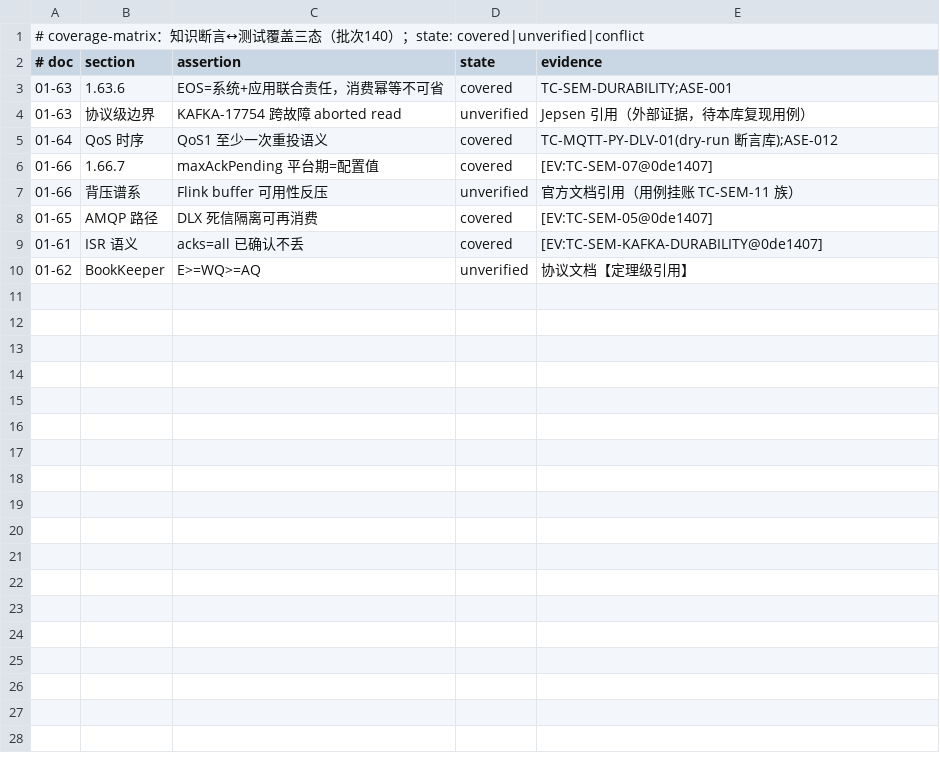
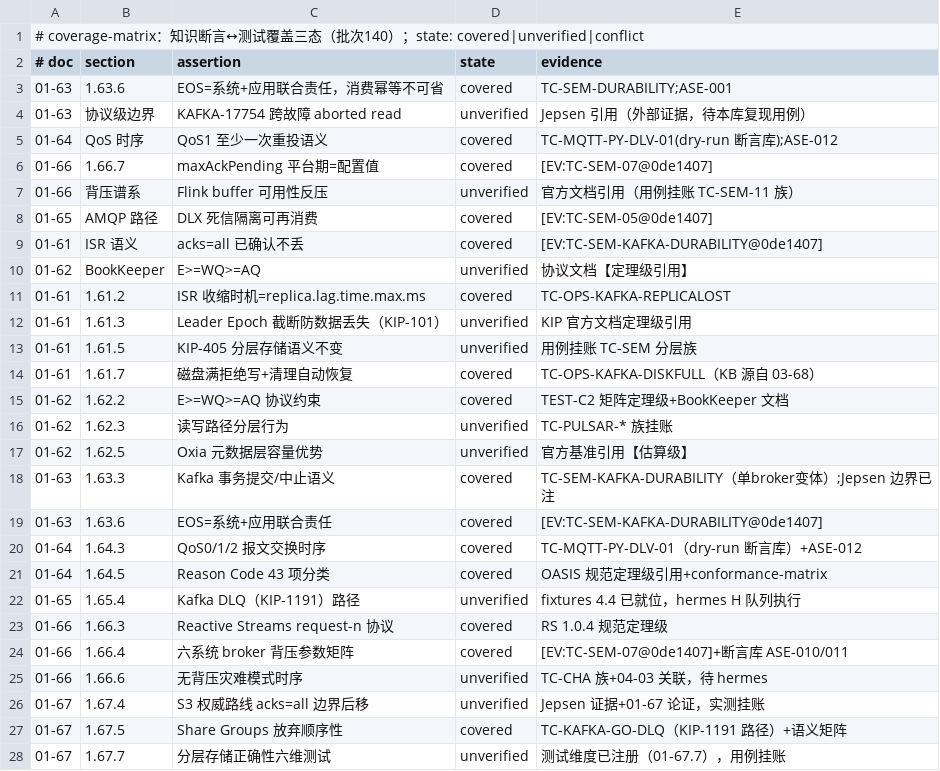
Before and after one commit to AdaMartin18010/Mq, a TSV file: topics/scripts/coverage-matrix.tsv, drawn as a sheet; only a part is shown; the diff covers the shown part only.

Commit message:
批次143-144收口：审计自证+MCP检索修复+覆盖率扩展36断言
- 143：A2产物补 kb_version/kb_refs（K4 合规追溯）；decision_lookup 全文检索修复（0→5命中，审计自抓自修）；knowledge_version/case_lookup 实测直通
- 144：coverage-matrix 扩至 36 断言（covered 21/unverified 15 全带挂账指向=hermes 执行输入）
- E0八步8/8 PASS

```diff
--- a/topics/scripts/coverage-matrix.tsv
+++ b/topics/scripts/coverage-matrix.tsv
@@ -10 +10,19 @@
 01-62	BookKeeper	E>=WQ>=AQ	unverified	协议文档【定理级引用】
+01-61	1.61.2	ISR 收缩时机=replica.lag.time.max.ms	covered	TC-OPS-KAFKA-REPLICALOST
+01-61	1.61.3	Leader Epoch 截断防数据丢失（KIP-101）	unverified	KIP 官方文档定理级引用
+01-61	1.61.5	KIP-405 分层存储语义不变	unverified	用例挂账 TC-SEM 分层族
+01-61	1.61.7	磁盘满拒绝写+清理自动恢复	covered	TC-OPS-KAFKA-DISKFULL（KB 源自 03-68）
+01-62	1.62.2	E>=WQ>=AQ 协议约束	covered	TEST-C2 矩阵定理级+BookKeeper 文档
+01-62	1.62.3	读写路径分层行为	unverified	TC-PULSAR-* 族挂账
+01-62	1.62.5	Oxia 元数据层容量优势	unverified	官方基准引用【估算级】
+01-63	1.63.3	Kafka 事务提交/中止语义	covered	TC-SEM-KAFKA-DURABILITY（单broker变体）;Jepsen 边界已注
+01-63	1.63.6	EOS=系统+应用联合责任	covered	[EV:TC-SEM-KAFKA-DURABILITY@0de1407]
+01-64	1.64.3	QoS0/1/2 报文交换时序	covered	TC-MQTT-PY-DLV-01（dry-run 断言库）+ASE-012
+01-64	1.64.5	Reason Code 43 项分类	covered	OASIS 规范定理级引用+conformance-matrix
+01-65	1.65.4	Kafka DLQ（KIP-1191）路径	unverified	fixtures 4.4 已就位，hermes H 队列执行
+01-66	1.66.3	Reactive Streams request-n 协议	covered	RS 1.0.4 规范定理级
+01-66	1.66.4	六系统 broker 背压参数矩阵	covered	[EV:TC-SEM-07@0de1407]+断言库 ASE-010/011
+01-66	1.66.6	无背压灾难模式时序	unverified	TC-CHA 族+04-03 关联，待 hermes
+01-67	1.67.4	S3 权威路线 acks=all 边界后移	unverified	Jepsen 证据+01-67 论证，实测挂账
+01-67	1.67.5	Share Groups 放弃顺序性	covered	TC-KAFKA-GO-DLQ（KIP-1191 路径）+语义矩阵
+01-67	1.67.7	分层存储正确性六维测试	unverified	测试维度已注册（01-67.7），用例挂账
```
Also changed, not shown: 11 added rows elsewhere in this file, 2 other files.
